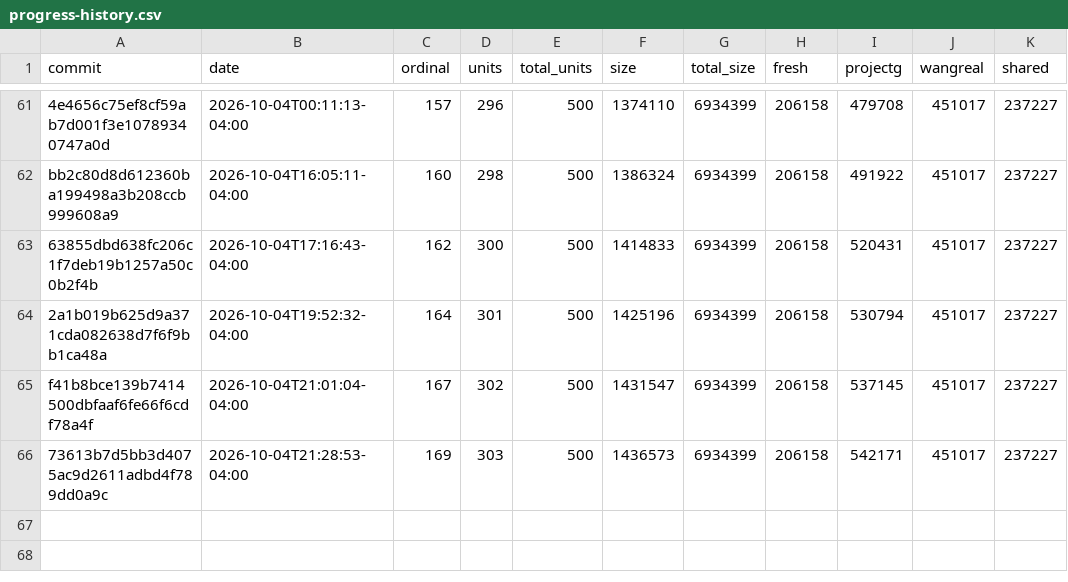
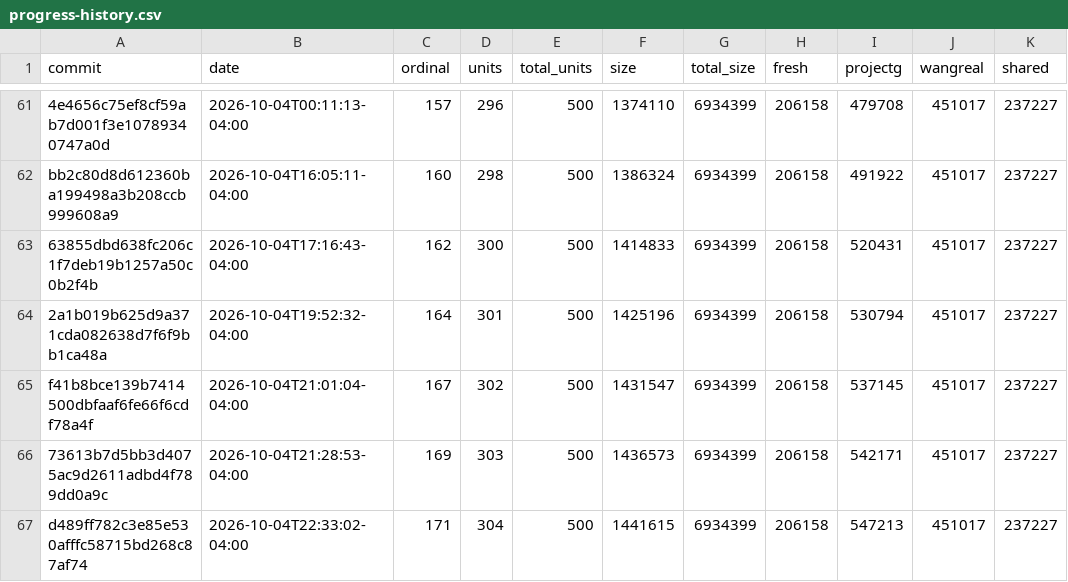
Before and after one commit to luismk/rebang, a CSV file: docs/progress-history.csv, drawn as a sheet; only a part is shown, gaps mark what is left out; the diff names each change by its address in the sheet, - before the commit and + after, or states it on an @@ line.

```diff
--- a/docs/progress-history.csv
+++ b/docs/progress-history.csv
+row 67: d489ff782c3e85e530afffc58715bd268c87af74 | 2026-10-04T22:33:02-04:00 | 171 | 304 | 500 | 1441615 | 6934399 | 206158 | 547213 | 451017 | 237227
```
Also changed, not shown: 2 other files.
